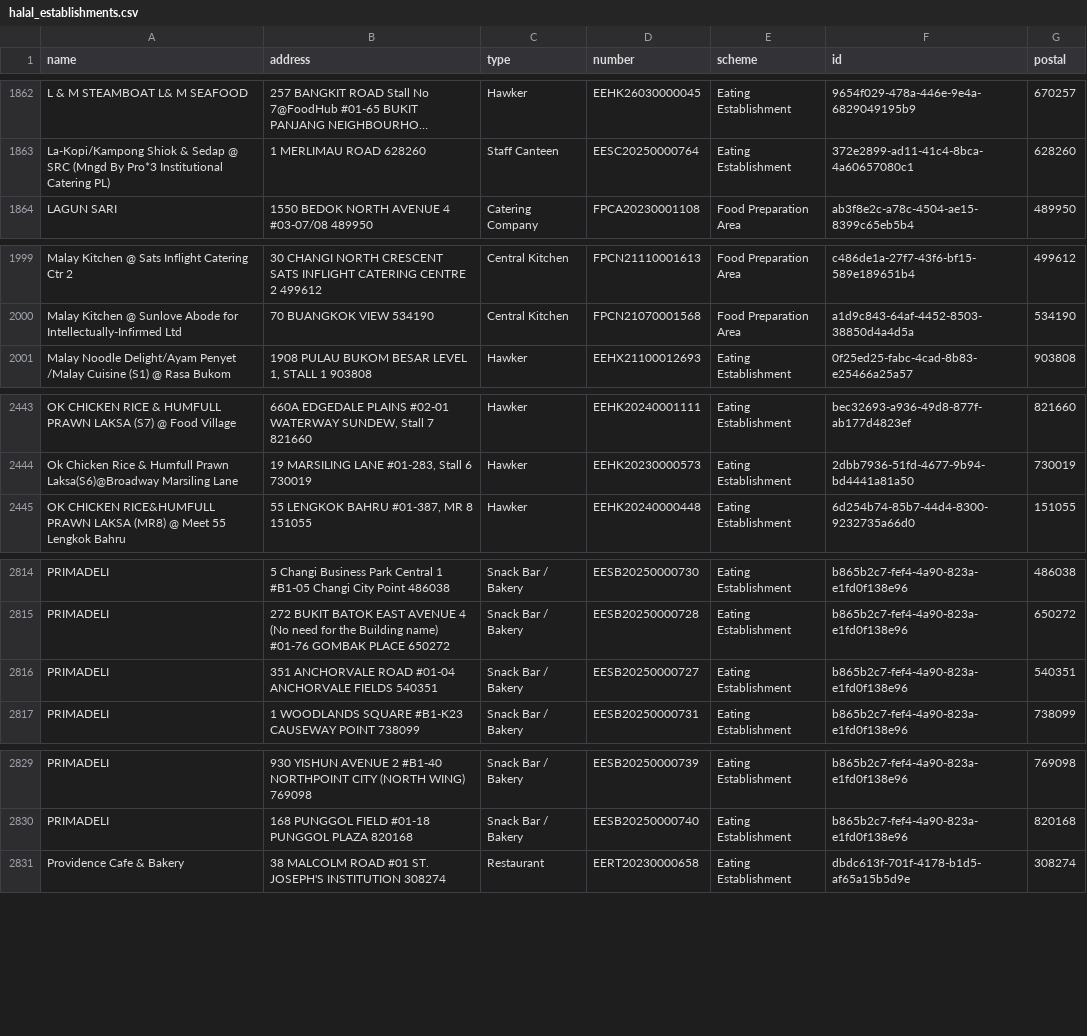
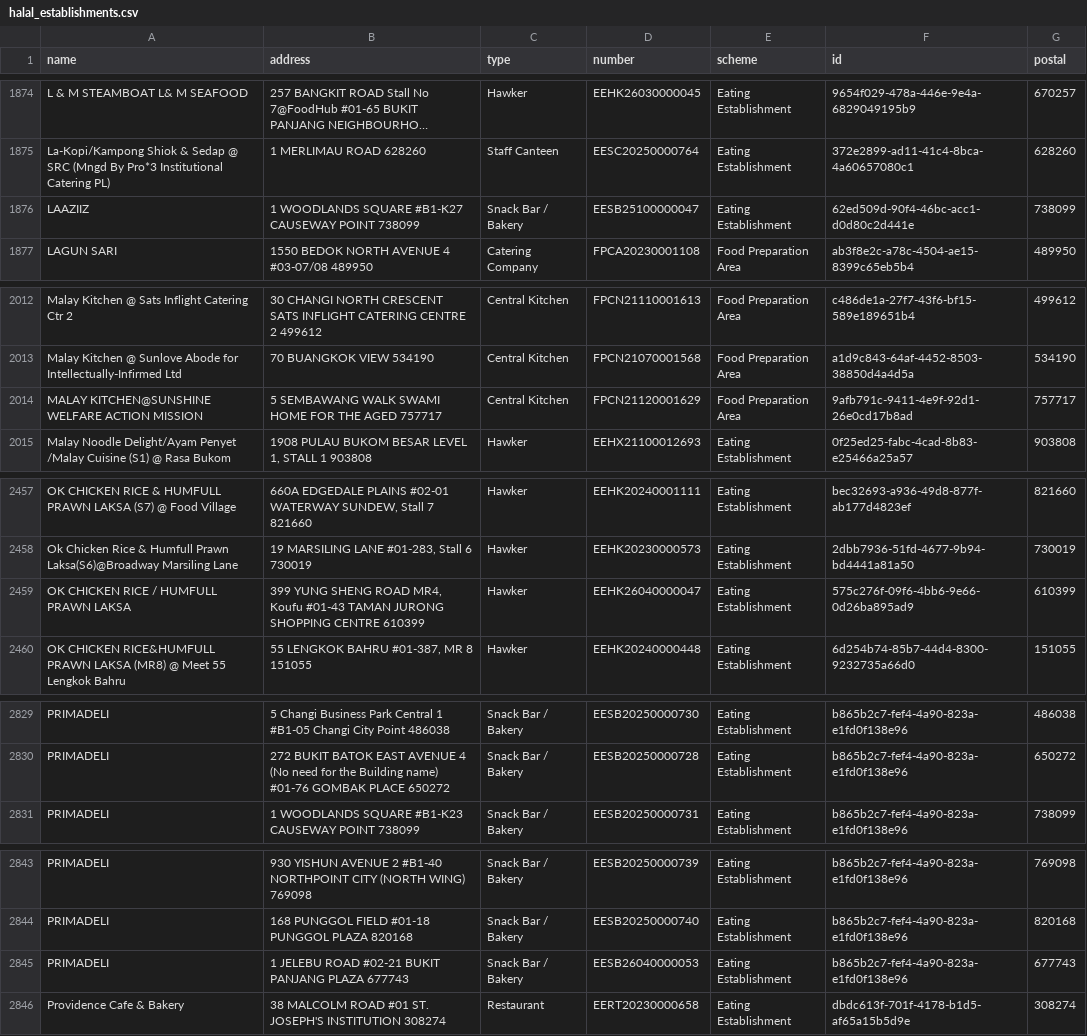
Before and after one commit to zootato/singapore-halal-establishments, a CSV file: halal_establishments.csv, drawn as a sheet; only a part is shown, gaps mark what is left out; long unchanged cells end in …; removed rows and columns are numbered as before the commit, all else as after; the diff covers the shown part only; the diff names each change by its address in the sheet, - before the commit and + after, or states it on an @@ line.

```diff
--- a/halal_establishments.csv
+++ b/halal_establishments.csv
+row 1876: LAAZIIZ | 1 WOODLANDS SQUARE #B1-K27 CAUSEWAY POINT 738099 | Snack Bar / Bakery | EESB25100000047 | Eating Establishment | 62ed509d-90f4-46bc-acc1-d0d80c2d441e | 738099
+row 2014: MALAY KITCHEN@SUNSHINE WELFARE ACTION MISSION | 5 SEMBAWANG WALK SWAMI HOME FOR THE AGED 757717 | Central Kitchen | FPCN21120001629 | Food Preparation Area | 9afb791c-9411-4e9f-92d1-26e0cd17b8ad | 757717
+row 2459: OK CHICKEN RICE / HUMFULL PRAWN LAKSA | 399 YUNG SHENG ROAD MR4, Koufu #01-43 TAMAN JURONG SHOPPING CENTRE 610399 | Hawker | EEHK26040000047 | Eating Establishment | 575c276f-09f6-4bb6-9e66-0d26ba895ad9 | 610399
-row 2816: PRIMADELI | 351 ANCHORVALE ROAD #01-04 ANCHORVALE FIELDS 540351 | Snack Bar / Bakery | EESB20250000727 | Eating Establishment | b865b2c7-fef4-4a90-823a-e1fd0f138e96 | 540351
+row 2845: PRIMADELI | 1 JELEBU ROAD #02-21 BUKIT PANJANG PLAZA 677743 | Snack Bar / Bakery | EESB26040000053 | Eating Establishment | b865b2c7-fef4-4a90-823a-e1fd0f138e96 | 677743
```
Also changed, not shown: 19 added rows, 3 removed rows and 6 moved rows elsewhere in this file, 3 other files.
